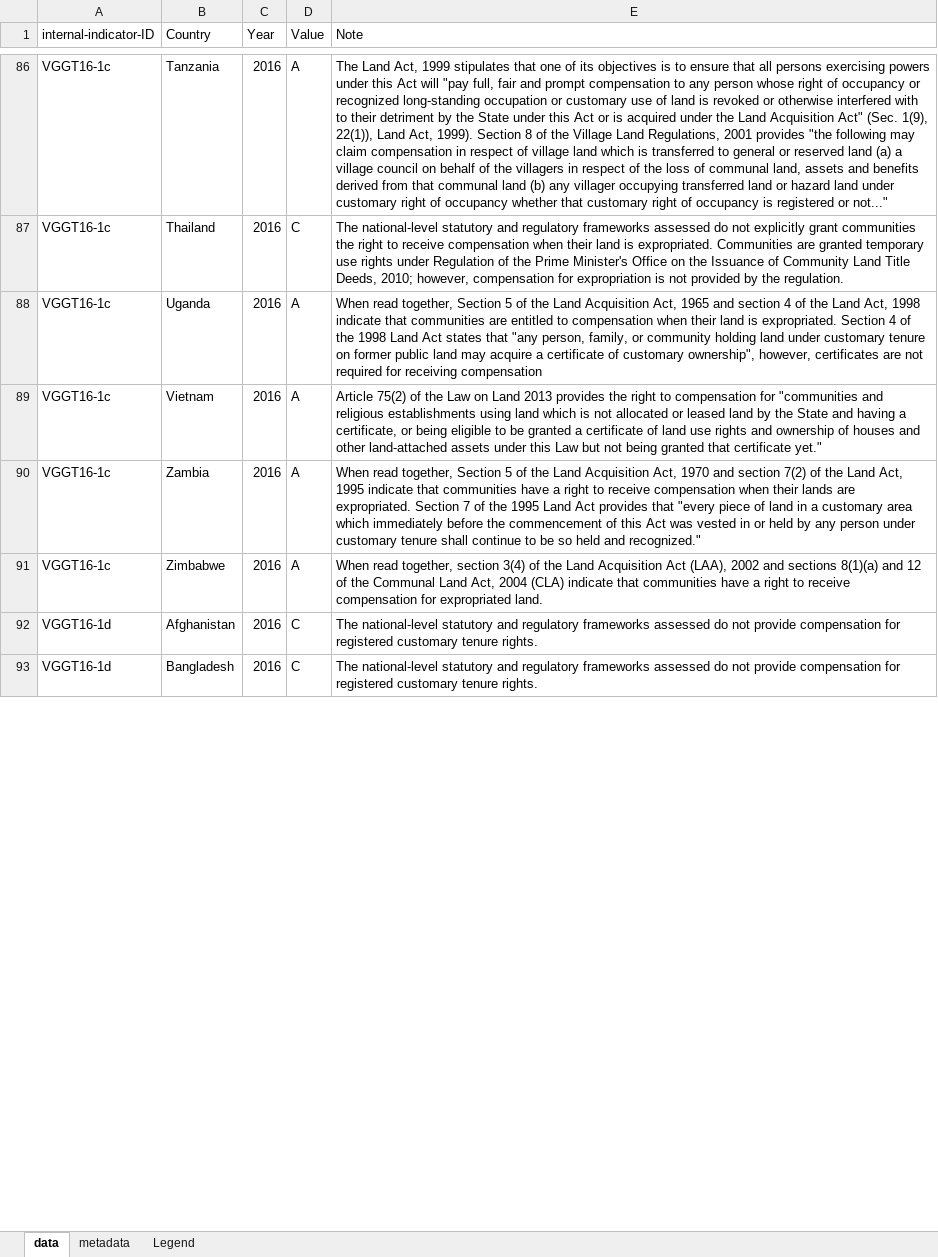
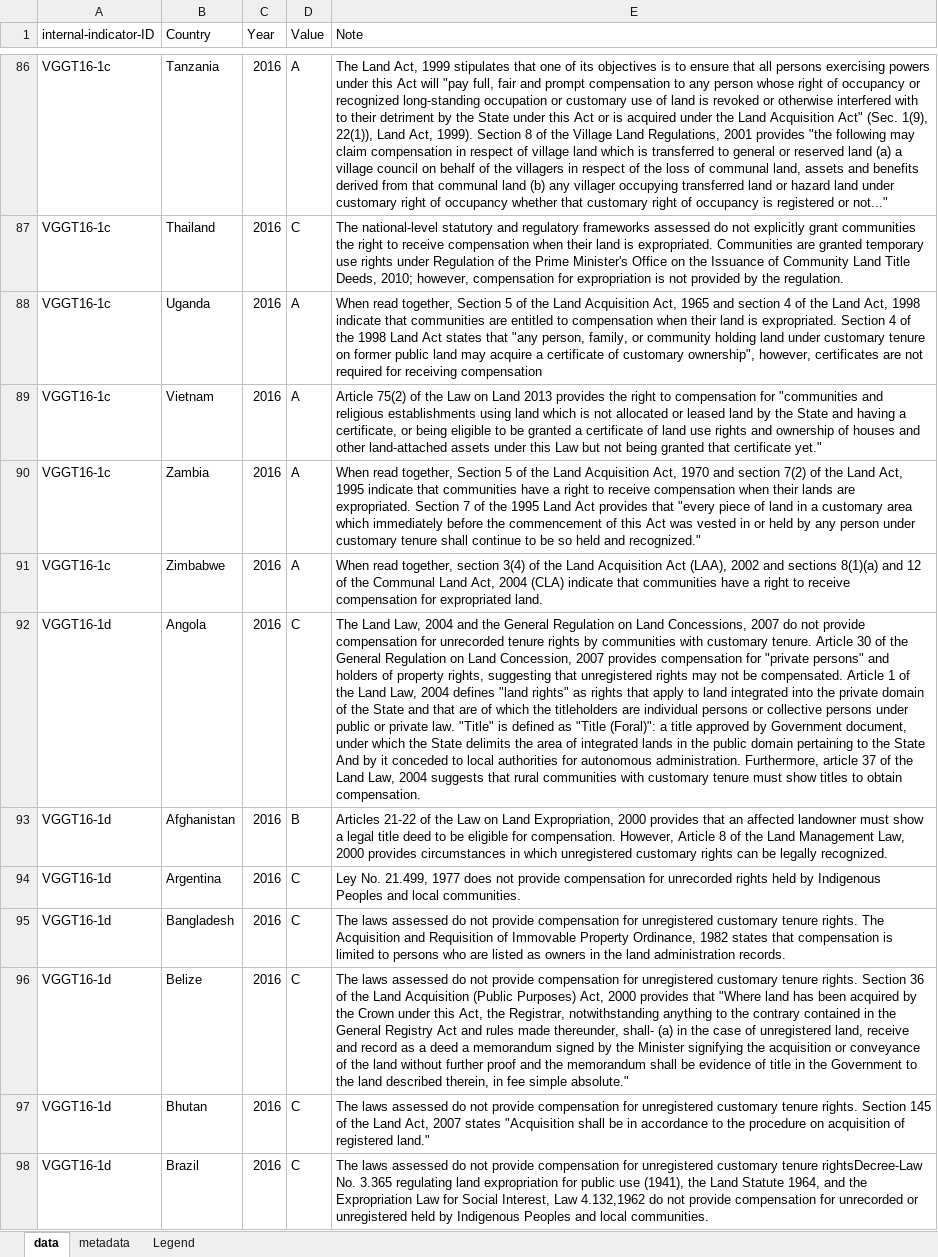
Before and after one commit to landportal/landbook-importers, an Excel workbook: Simple_XLS_Importer/data/NKT-VGGT16/2016-NKT-VGGT-16.1.xlsx, sheet data, drawn as a sheet; only a part is shown, gaps mark what is left out; values as stored, in another font and other column widths than the file's, no cell formats; addresses are those after the commit; the diff covers the shown part only; the diff names each change by its address in the sheet, - before the commit and + after, or states it on an @@ line.

Commit message:
updated VGGT16.1 indicators. Added VGGT16.3 indicators

```diff
--- a/Simple_XLS_Importer/data/NKT-VGGT16/2016-NKT-VGGT-16.1.xlsx (sheet data)
+++ b/Simple_XLS_Importer/data/NKT-VGGT16/2016-NKT-VGGT-16.1.xlsx (sheet data)
+row 92: VGGT16-1d | Angola | 2016 | C | The Land Law, 2004 and the General Regulation on Land Concessions, 2007 do not provide compensation for unrecorded tenure rights by communities with customary tenure. Article 30 of the General Regulation on Land Concession, 2007 provides compensation for "private persons" and holders of property rights, suggesting that unregistered rights may not be compensated. Article 1 of the Land Law, 2004 defines "land rights" as rights that apply to land integrated into the private domain of the State and that are of which the titleholders are individual persons or collective persons under public or private law. "Title" is defined as "Title (Foral)": a title approved by Government document, under which the State delimits the area of integrated lands in the public domain pertaining to the State And by it conceded to local authorities for autonomous administration. Furthermore, article 37 of the Land Law, 2004 suggests that rural communities with customary tenure must show titles to obtain compensation.
+row 93: VGGT16-1d | Afghanistan | 2016 | B | Articles 21-22 of the Law on Land Expropriation, 2000 provides that an affected landowner must show a legal title deed to be eligible for compensation. However, Article 8 of the Land Management Law, 2000 provides circumstances in which unregistered customary rights can be legally recognized.
-B94 (Country): Afghanistan
+B94 (Country): Argentina
-E94 (Note): The national-level statutory and regulatory frameworks assessed do not provide compensation for registered customary tenure rights.
+E94 (Note): Ley No. 21.499, 1977 does not provide compensation for unrecorded rights held by Indigenous Peoples and local communities.
-E95 (Note): The national-level statutory and regulatory frameworks assessed do not provide compensation for registered customary tenure rights.
+E95 (Note): The laws assessed do not provide compensation for unregistered customary tenure rights. The Acquisition and Requisition of Immovable Property Ordinance, 1982 states that compensation is limited to persons who are listed as owners in the land administration records.
+row 96: VGGT16-1d | Belize | 2016 | C | The laws assessed do not provide compensation for unregistered customary tenure rights. Section 36 of the Land Acquisition (Public Purposes) Act, 2000 provides that "Where land has been acquired by the Crown under this Act, the Registrar, notwithstanding anything to the contrary contained in the General Registry Act and rules made thereunder, shall- (a) in the case of unregistered land, receive and record as a deed a memorandum signed by the Minister signifying the acquisition or conveyance of the land without further proof and the memorandum shall be evidence of title in the Government to the land described therein, in fee simple absolute."
+row 97: VGGT16-1d | Bhutan | 2016 | C | The laws assessed do not provide compensation for unregistered customary tenure rights. Section 145 of the Land Act, 2007 states "Acquisition shall be in accordance to the procedure on acquisition of registered land."
+row 98: VGGT16-1d | Brazil | 2016 | C | The laws assessed do not provide compensation for unregistered customary tenure rightsDecree-Law No. 3.365 regulating land expropriation for public use (1941), the Land Statute 1964, and the Expropriation Law for Social Interest, Law 4.132,1962 do not provide compensation for unrecorded or unregistered held by Indigenous Peoples and local communities.
```
Also changed, not shown: 15 added rows and 74 edited cells elsewhere in this sheet, cell formats, 1 other file.
